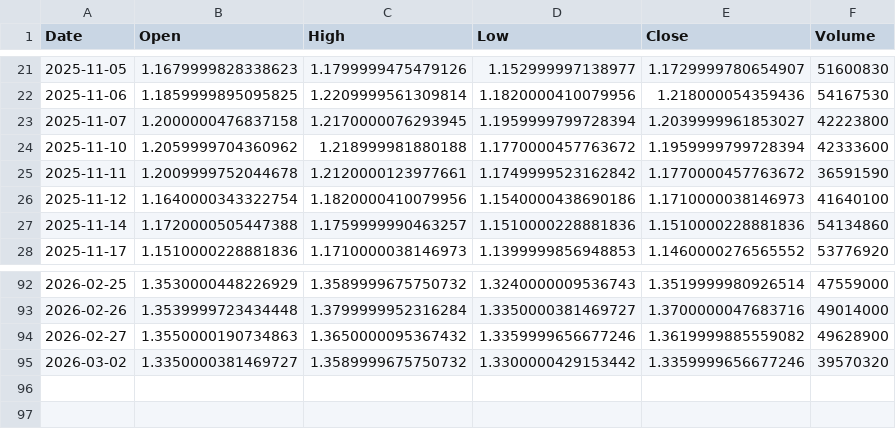
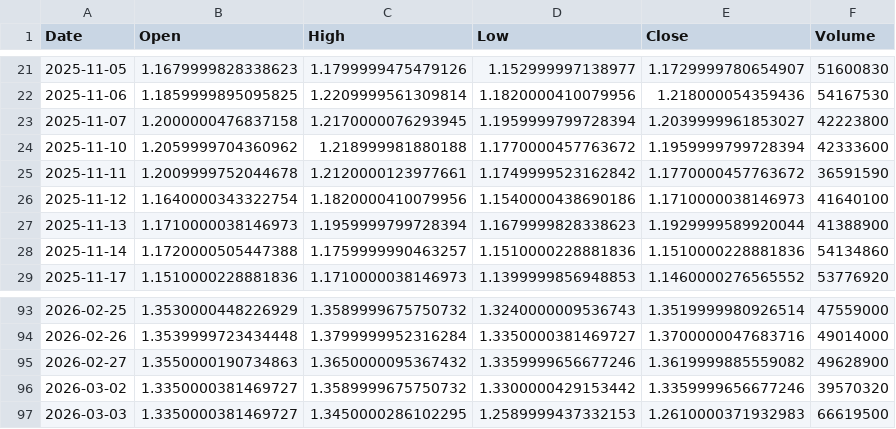
Before and after one commit to cnhjp/quant-trading-system, a CSV file: data/516350.SS_10y_1d.csv, drawn as a sheet; only a part is shown, gaps mark what is left out.

```diff
--- a/data/516350.SS_10y_1d.csv
+++ b/data/516350.SS_10y_1d.csv
@@ -26,2 +26,3 @@ Date,Open,High,Low,Close,Volume
 2025-11-12,1.1640000343322754,1.1820000410079956,1.1540000438690186,1.1710000038146973,41640100
+2025-11-13,1.1710000038146973,1.1959999799728394,1.1679999828338623,1.1929999589920044,41388900
 2025-11-14,1.1720000505447388,1.1759999990463257,1.1510000228881836,1.1510000228881836,54134860
@@ -95 +96,2 @@ Date,Open,High,Low,Close,Volume
 2026-03-02,1.3350000381469727,1.3589999675750732,1.3300000429153442,1.3359999656677246,39570320
+2026-03-03,1.3350000381469727,1.3450000286102295,1.2589999437332153,1.2610000371932983,66619500
```
Also changed, not shown: data/3033.HK_10y_1d.csv, data/510300.SS_10y_1d.csv, 3 other files.
